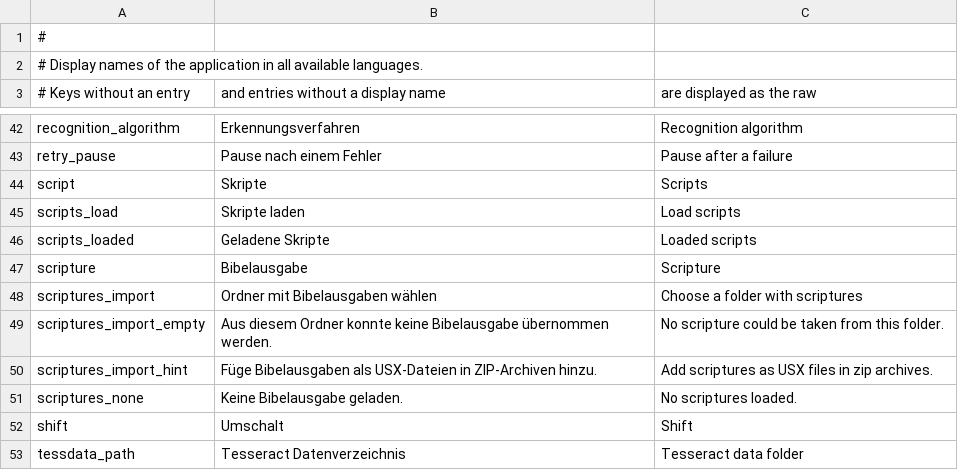
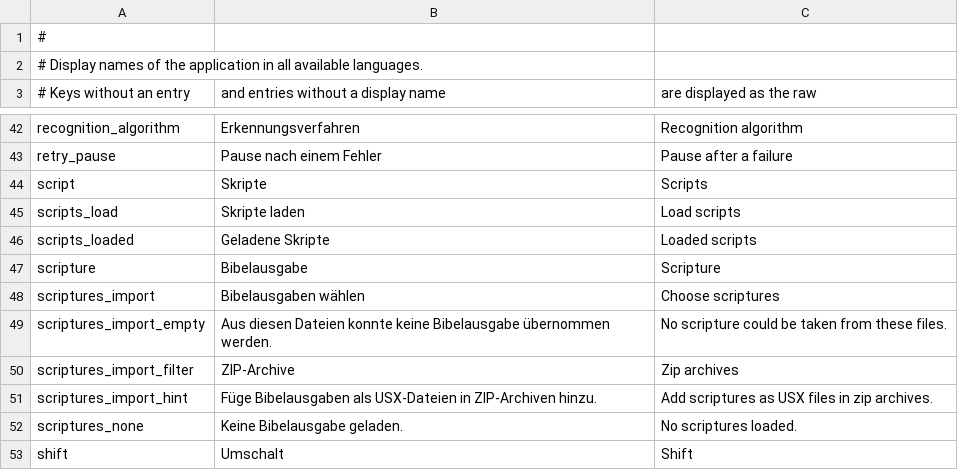
Before and after one commit to michael-b3n/biblia, a CSV file: verselens/res/display_names.csv, drawn as a sheet; only a part is shown, gaps mark what is left out; the shorter side is filled out with more unchanged rows.

Commit message:
Import single scripture files instead of a whole folder
The scripture tab opens a file dialog for one or more zip archives. The import
takes a list of files or folders; the store takes a file like the files of a
folder, read before it is copied and never from its own folder.

```diff
--- a/verselens/res/display_names.csv
+++ b/verselens/res/display_names.csv
@@ -47,4 +47,5 @@ scripts_loaded,Geladene Skripte,Loaded scripts
 scripture,Bibelausgabe,Scripture
-scriptures_import,Ordner mit Bibelausgaben wählen,Choose a folder with scriptures
-scriptures_import_empty,Aus diesem Ordner konnte keine Bibelausgabe übernommen werden.,No scripture could be taken from this folder.
+scriptures_import,Bibelausgaben wählen,Choose scriptures
+scriptures_import_empty,Aus diesen Dateien konnte keine Bibelausgabe übernommen werden.,No scripture could be taken from these files.
+scriptures_import_filter,ZIP-Archive,Zip archives
 scriptures_import_hint,Füge Bibelausgaben als USX-Dateien in ZIP-Archiven hinzu.,Add scriptures as USX files in zip archives.
```
Also changed, not shown: 8 other files.
